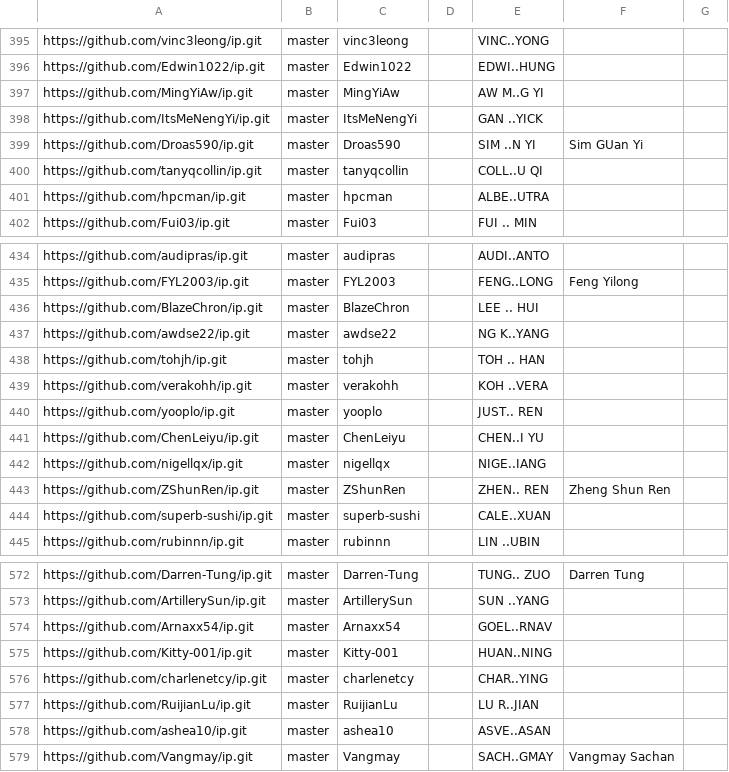
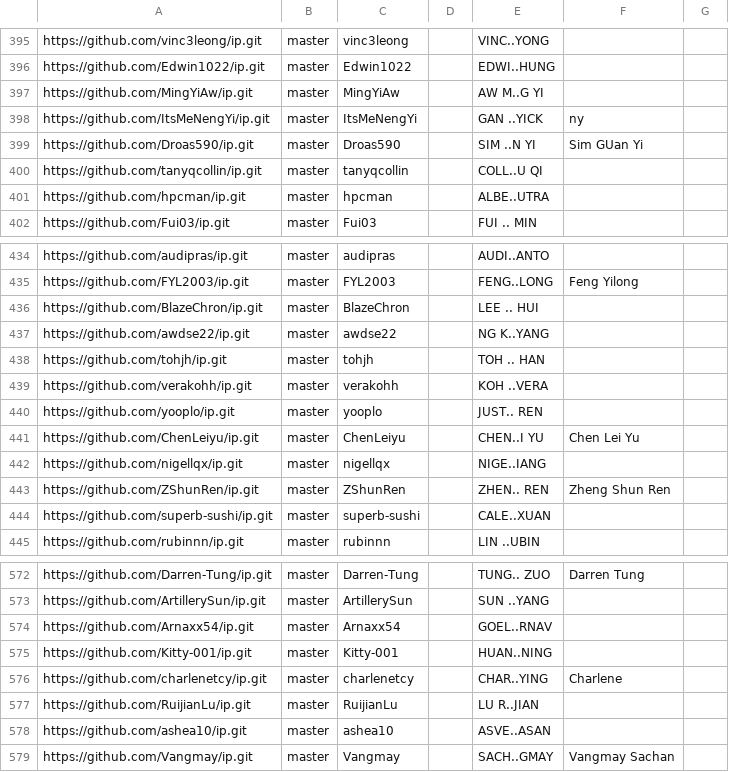
Before and after one commit to nus-cs2103-AY2425S1/ip-dashboard, a CSV file: configs/author-config.csv, drawn as a sheet; only a part is shown, gaps mark what is left out; the diff covers the shown part only.

```diff
--- a/configs/author-config.csv
+++ b/configs/author-config.csv
@@ -397,3 +397,3 @@ https://github.com/Edwin1022/ip.git,master,Edwin1022,,EDWI..HUNG,,
 https://github.com/MingYiAw/ip.git,master,MingYiAw,,AW M..G YI,,
-https://github.com/ItsMeNengYi/ip.git,master,ItsMeNengYi,,GAN ..YICK,,
+https://github.com/ItsMeNengYi/ip.git,master,ItsMeNengYi,,GAN ..YICK,ny,
 https://github.com/Droas590/ip.git,master,Droas590,,SIM ..N YI,Sim GUan Yi,
@@ -440,3 +440,3 @@ https://github.com/verakohh/ip.git,master,verakohh,,KOH ..VERA,,
 https://github.com/yooplo/ip.git,master,yooplo,,JUST.. REN,,
-https://github.com/ChenLeiyu/ip.git,master,ChenLeiyu,,CHEN..I YU,,
+https://github.com/ChenLeiyu/ip.git,master,ChenLeiyu,,CHEN..I YU,Chen Lei Yu,
 https://github.com/nigellqx/ip.git,master,nigellqx,,NIGE..IANG,,
@@ -575,3 +575,3 @@ https://github.com/Arnaxx54/ip.git,master,Arnaxx54,,GOEL..RNAV,,
 https://github.com/Kitty-001/ip.git,master,Kitty-001,,HUAN..NING,,
-https://github.com/charlenetcy/ip.git,master,charlenetcy,,CHAR..YING,,
+https://github.com/charlenetcy/ip.git,master,charlenetcy,,CHAR..YING,Charlene,
 https://github.com/RuijianLu/ip.git,master,RuijianLu,,LU R..JIAN,,
```
Also changed, not shown: 6 edited cells elsewhere in this file.
